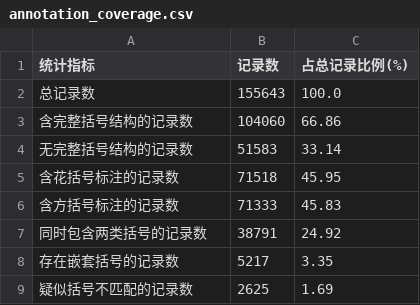
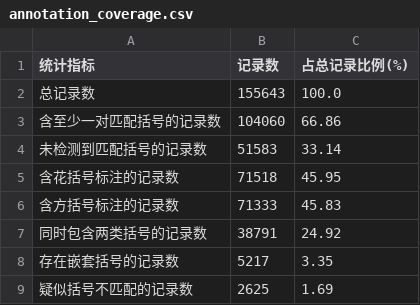
Before and after one commit to cliu9430-wq/HSK_Corpus_Analysis, a CSV file: reports/profiling/annotation_coverage.csv, drawn as a sheet.

Commit message:
feat: complete HSK data and annotation profiling

```diff
--- a/reports/profiling/annotation_coverage.csv
+++ b/reports/profiling/annotation_coverage.csv
@@ -2,4 +2,4 @@
 总记录数,155643,100.0
-含完整括号结构的记录数,104060,66.86
-无完整括号结构的记录数,51583,33.14
+含至少一对匹配括号的记录数,104060,66.86
+未检测到匹配括号的记录数,51583,33.14
 含花括号标注的记录数,71518,45.95
```
Also changed, not shown: 8 other files.
